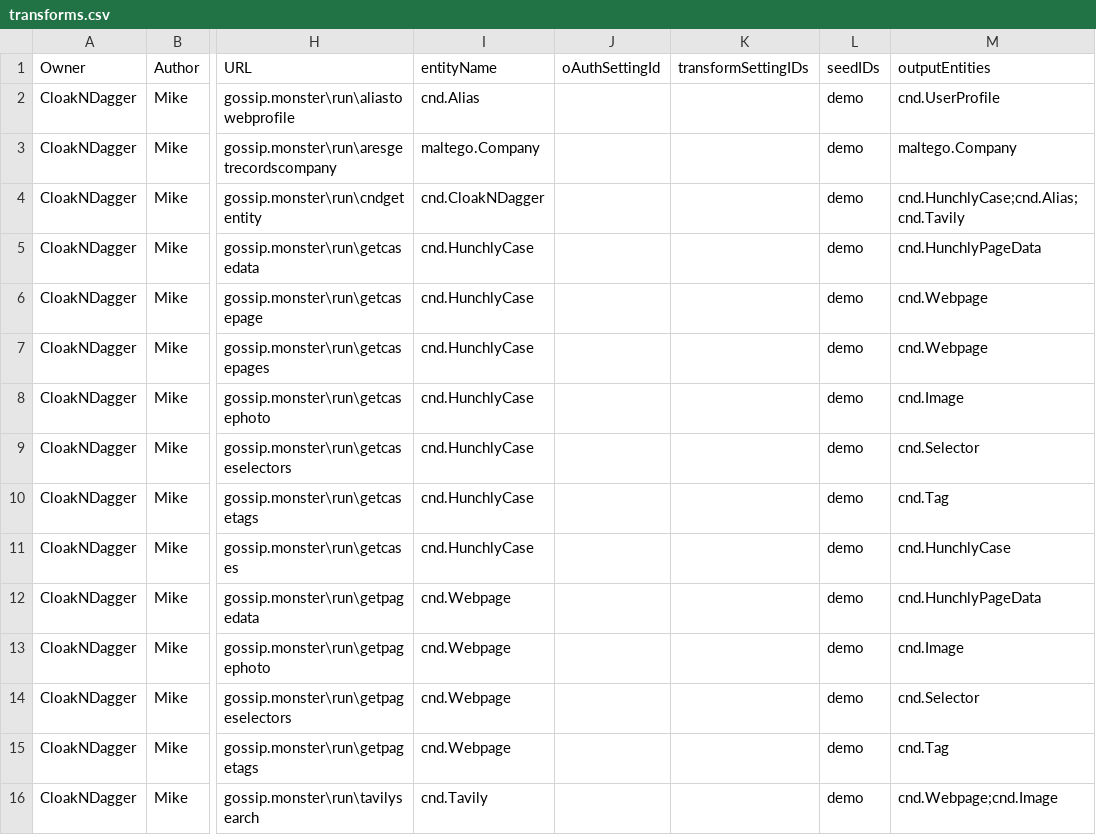
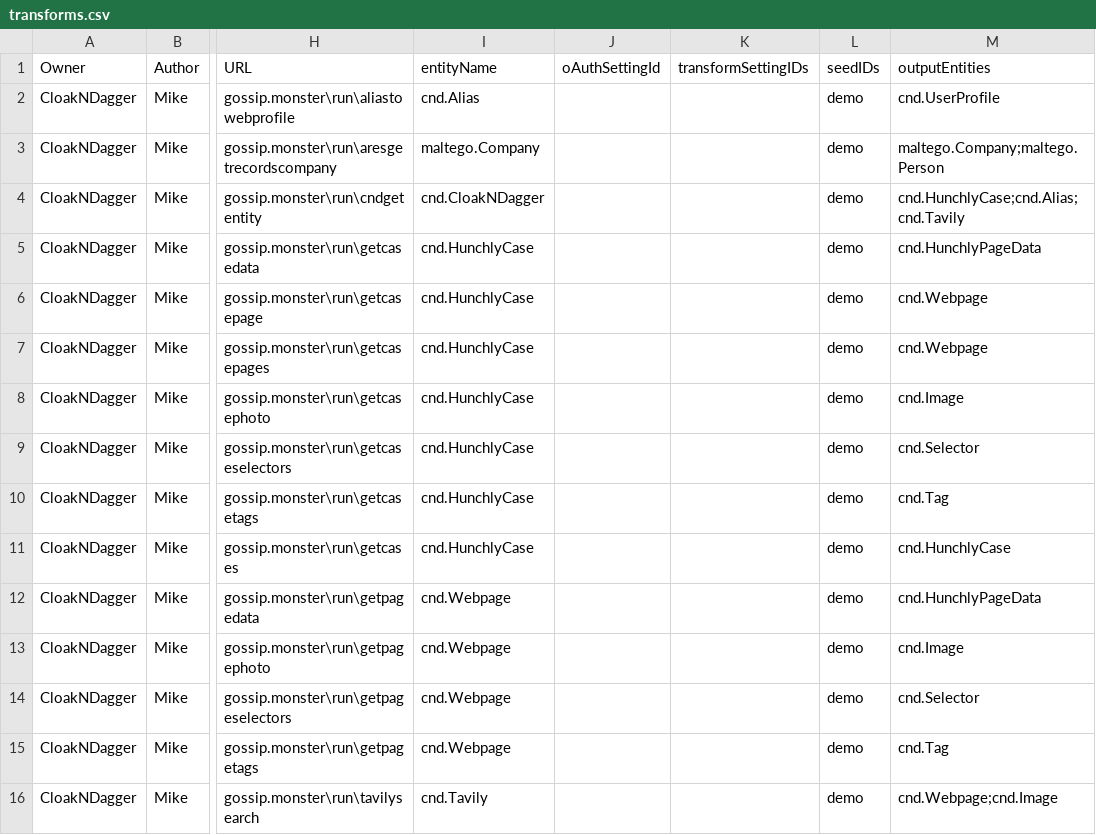
Before and after one commit to czeos/CloakNDagger, a CSV file: transforms.csv, drawn as a sheet; only a part is shown, gaps mark what is left out; the diff names each change by its address in the sheet, - before the commit and + after, or states it on an @@ line.

Commit message:
transformace na vyhledavani subjektu z ARES 1.0

```diff
--- a/transforms.csv
+++ b/transforms.csv
-M3 (outputEntities): maltego.Company
+M3 (outputEntities): maltego.Company;maltego.Person
```
Also changed, not shown: 3 other files.
